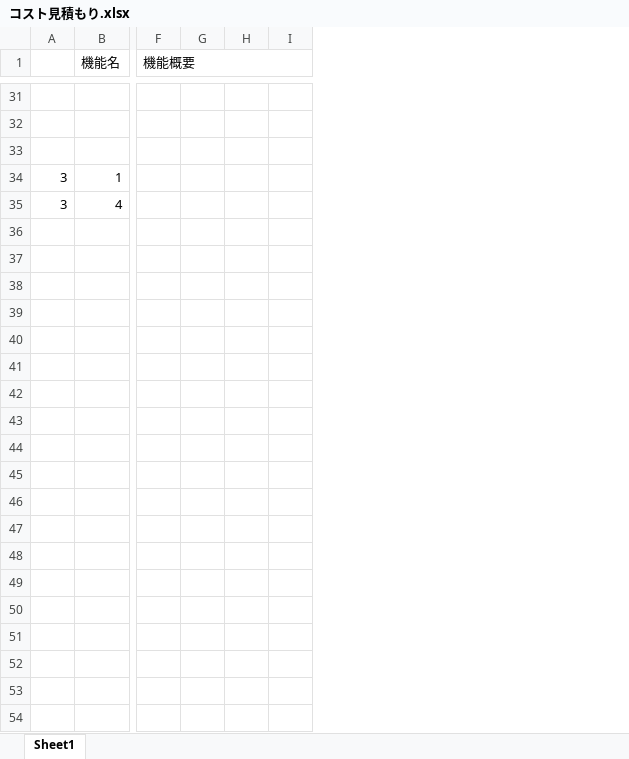
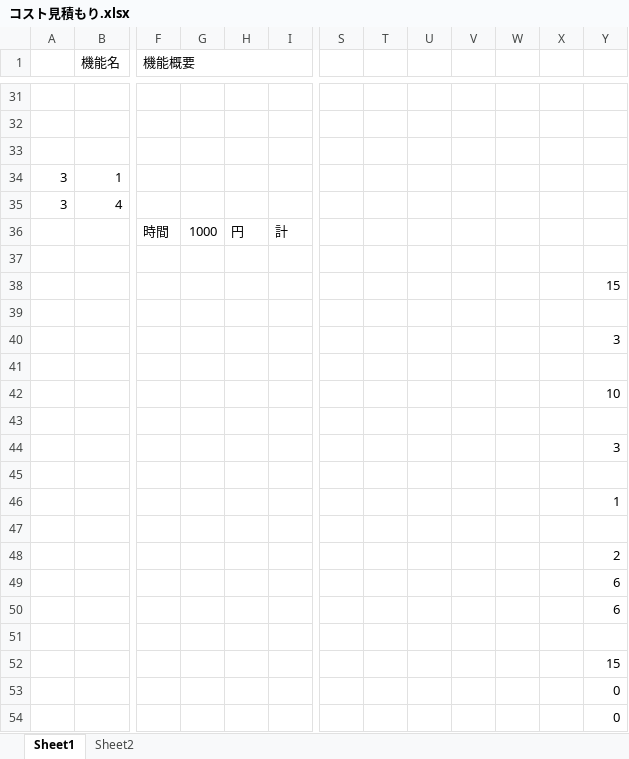
Before and after one commit to shimoda-a/pmpractice, an Excel workbook: yabuki-a/PM演習矢吹a/コスト見積もり.xlsx, sheet Sheet1, drawn as a sheet; only a part is shown, gaps mark what is left out; values as stored, in another font and other column widths than the file's, no borders; conditional formats not drawn; removed rows and columns are numbered as before the commit, all else as after; rows hold the shown columns only; the diff covers the shown part only; the diff names each change by its address in the sheet, - before the commit and + after, or states it on an @@ line.

```diff
--- a/yabuki-a/PM演習矢吹a/コスト見積もり.xlsx (sheet Sheet1)
+++ b/yabuki-a/PM演習矢吹a/コスト見積もり.xlsx (sheet Sheet1)
+sheet tab: Sheet2
-column H, empty
+column H, empty
+column S, empty
+column T, empty
+column U, empty
+column V, empty
+column W, empty
+column X, empty
+column Y, empty
+row 36:  |  | 時間 | 1000 | 円 | 計
+row 37: (empty)
+row 38:  |  |  |  |  |  |  |  |  |  |  |  | 15
+row 39: (empty)
+row 40:  |  |  |  |  |  |  |  |  |  |  |  | 3
+row 41: (empty)
+row 42:  |  |  |  |  |  |  |  |  |  |  |  | 10
+row 43: (empty)
+row 44:  |  |  |  |  |  |  |  |  |  |  |  | 3
+row 45: (empty)
+row 46:  |  |  |  |  |  |  |  |  |  |  |  | 1
+row 47: (empty)
+row 48:  |  |  |  |  |  |  |  |  |  |  |  | 2
+row 49:  |  |  |  |  |  |  |  |  |  |  |  | 6
+row 50:  |  |  |  |  |  |  |  |  |  |  |  | 6
+row 51: (empty)
+row 52:  |  |  |  |  |  |  |  |  |  |  |  | 15
+row 53:  |  |  |  |  |  |  |  |  |  |  |  | 0
+row 54:  |  |  |  |  |  |  |  |  |  |  |  | 0
```
Also changed, not shown: 21 added rows elsewhere in this sheet, yabuki-a/PM演習矢吹a/PM演習_管理ツール_矢吹研A班.xlsx, 22 other files.
